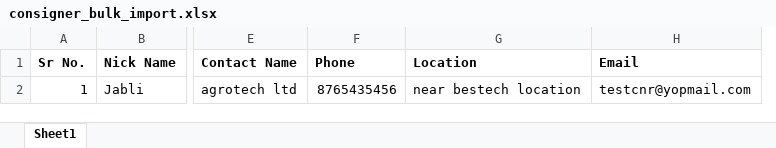
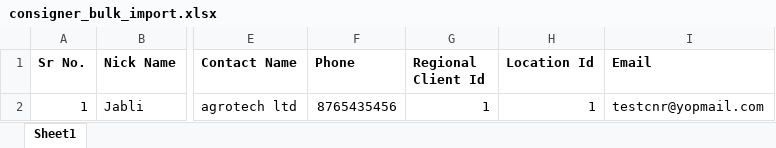
Before and after one commit to vikaschandel/easemylr, an Excel workbook: public/sample/consigner_bulk_import.xlsx, sheet Sheet1, drawn as a sheet; only a part is shown, gaps mark what is left out; values as stored, in another font and other column widths than the file's, no borders; removed rows and columns are numbered as before the commit, all else as after; the diff names each change by its address in the sheet, - before the commit and + after, or states it on an @@ line.

Commit message:
add import consigner'

```diff
--- a/public/sample/consigner_bulk_import.xlsx (sheet Sheet1)
+++ b/public/sample/consigner_bulk_import.xlsx (sheet Sheet1)
-column G (Location), row 2: near bestech location
+column G (Regional Client Id), row 2: 1
+column H (Location Id), row 2: 1
```
Also changed, not shown: 2 other files.
